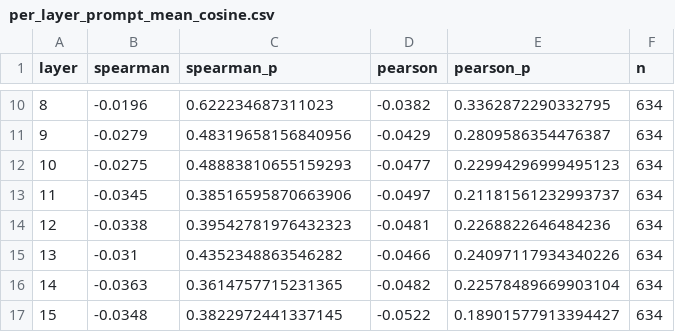
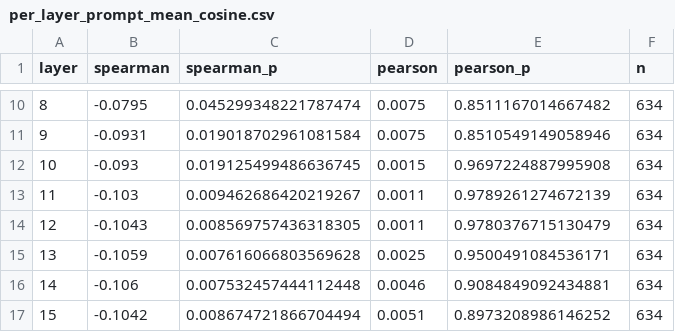
Before and after one commit to danspicytaco/ml4good-emergent-misalignment-project, a CSV file: data/analysis/bad_medical__chatbot_verified/per_layer_prompt_mean_cosine.csv, drawn as a sheet; only a part is shown, gaps mark what is left out; the diff covers the shown part only.

```diff
--- a/data/analysis/bad_medical__chatbot_verified/per_layer_prompt_mean_cosine.csv
+++ b/data/analysis/bad_medical__chatbot_verified/per_layer_prompt_mean_cosine.csv
@@ -10,8 +10,8 @@ layer,spearman,spearman_p,pearson,pearson_p,n
-8,-0.0196,0.622234687311023,-0.0382,0.3362872290332795,634
-9,-0.0279,0.48319658156840956,-0.0429,0.2809586354476387,634
-10,-0.0275,0.48883810655159293,-0.0477,0.22994296999495123,634
-11,-0.0345,0.38516595870663906,-0.0497,0.21181561232993737,634
-12,-0.0338,0.39542781976432323,-0.0481,0.2268822646484236,634
-13,-0.031,0.4352348863546282,-0.0466,0.24097117934340226,634
-14,-0.0363,0.3614757715231365,-0.0482,0.22578489669903104,634
-15,-0.0348,0.3822972441337145,-0.0522,0.18901577913394427,634
+8,-0.0795,0.045299348221787474,0.0075,0.8511167014667482,634
+9,-0.0931,0.019018702961081584,0.0075,0.8510549149058946,634
+10,-0.093,0.019125499486636745,0.0015,0.9697224887995908,634
+11,-0.103,0.009462686420219267,0.0011,0.9789261274672139,634
+12,-0.1043,0.008569757436318305,0.0011,0.9780376715130479,634
+13,-0.1059,0.007616066803569628,0.0025,0.9500491084536171,634
+14,-0.106,0.007532457444112448,0.0046,0.9084849092434881,634
+15,-0.1042,0.008674721866704494,0.0051,0.8973208986146252,634
```
Also changed, not shown: 84 edited cells elsewhere in this file, data/analysis/bad_medical__chatbot_verified/bins_last_prompt_tok_cosine.csv, data/analysis/bad_medical__chatbot_verified/bins_prompt_mean_cosine.csv, 21 other files.
